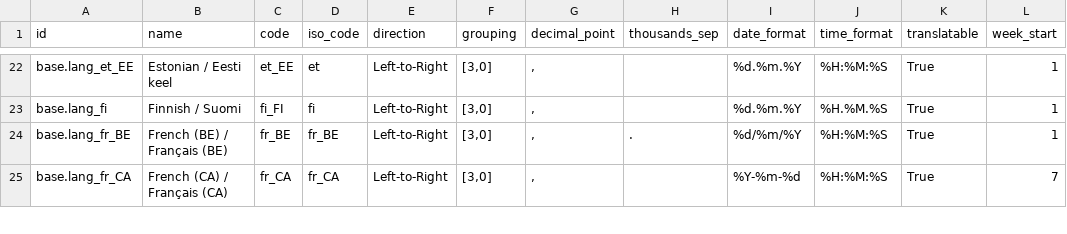
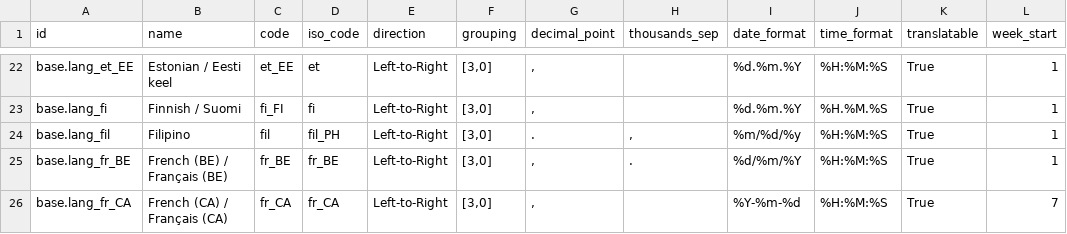
Before and after one commit to cogitoweb/OCB, a CSV file: odoo/addons/base/data/res.lang.csv, drawn as a sheet; only a part is shown, gaps mark what is left out; the diff names each change by its address in the sheet, - before the commit and + after, or states it on an @@ line.

Commit message:
[ADD] base: Filipino language
As odoo.com is going to be translated in Filipino
Date format source: https://lh.2xlibre.net/locale/fil_PH/

closes odoo/odoo#31276

```diff
--- a/odoo/addons/base/data/res.lang.csv
+++ b/odoo/addons/base/data/res.lang.csv
+row 24: base.lang_fil | Filipino | fil | fil_PH | Left-to-Right | [3,0] | . | , | %m/%d/%y | %H:%M:%S | True | 1
```
